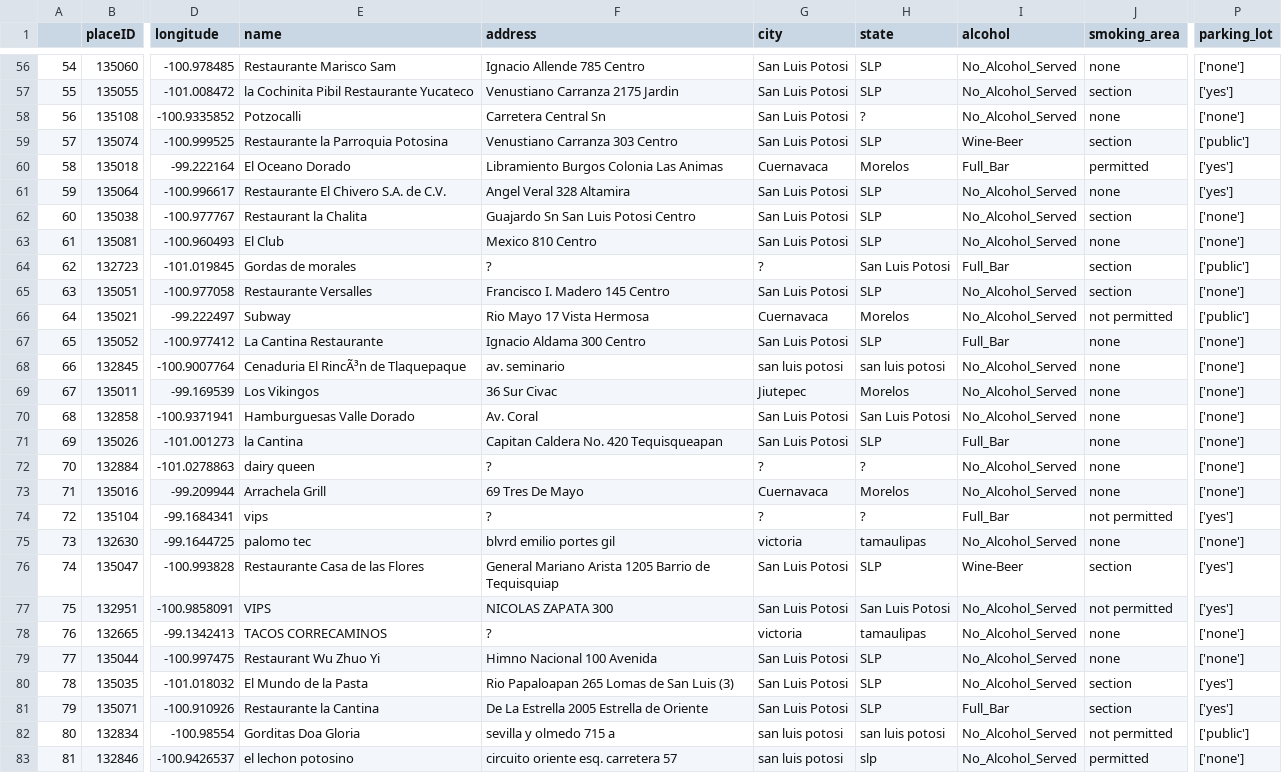
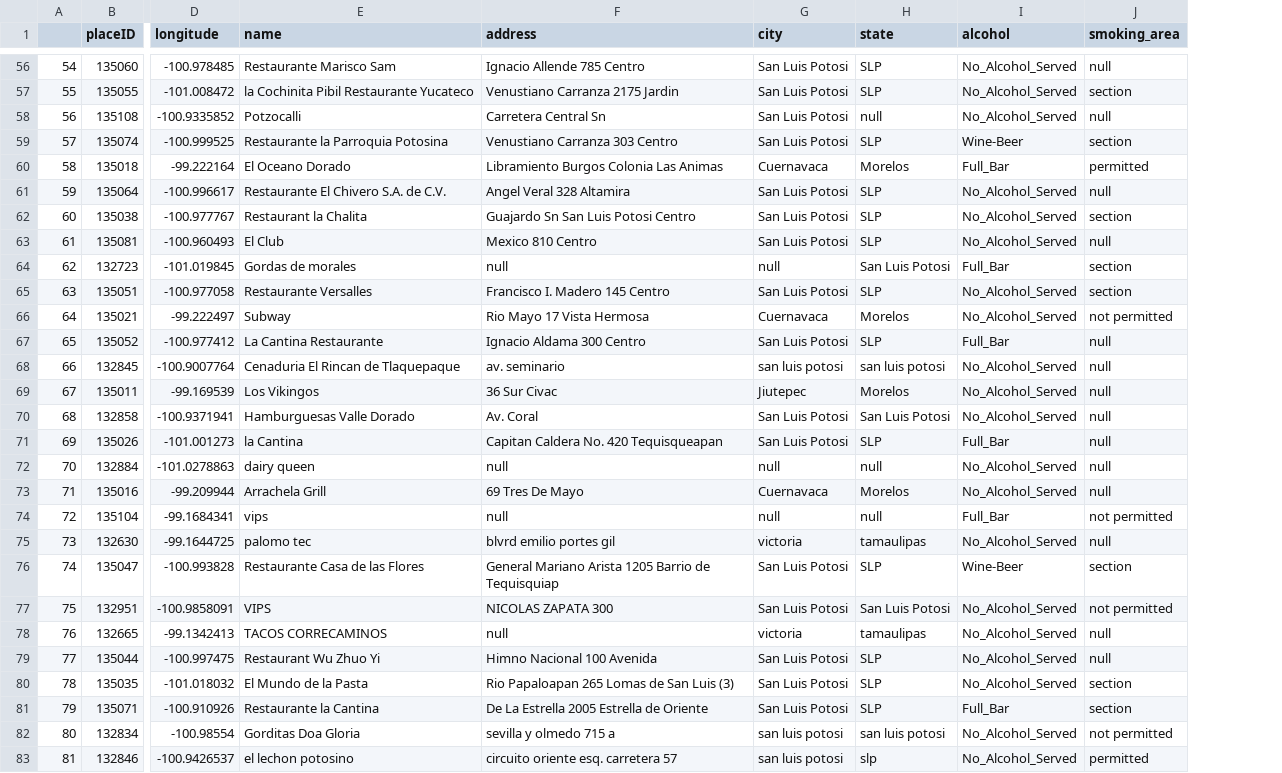
Before and after one commit to umoazzam/Where2EatDatabaseInterface, a CSV file: CSVs/restaurants.csv, drawn as a sheet; only a part is shown, gaps mark what is left out; the diff covers the shown part only; the diff names each change by its address in the sheet, - before the commit and + after, or states it on an @@ line.

```diff
--- a/CSVs/restaurants.csv
+++ b/CSVs/restaurants.csv
-column P (parking_lot), rows 56-83: ['none'] | ['yes'] | ['none'] | ['public'] | ['yes'] | ['yes'] | ['none'] | ['none'] | ['public'] | ['none'] | ['public'] | ['none'] | ['none'] | ['none'] | ['none'] | ['none'] | ['none'] | ['none'] | ['yes'] | ['none'] | ['yes'] | ['yes'] | ['none'] | ['none'] | ['yes'] | ['yes'] | ['public'] | ['none']
-J56 (smoking_area): none
+J56 (smoking_area): null
-H58 (state): ?
+H58 (state): null
-J58 (smoking_area): none
+J58 (smoking_area): null
-J61 (smoking_area): none
+J61 (smoking_area): null
-J63 (smoking_area): none
+J63 (smoking_area): null
-F64 (address): ?
+F64 (address): null
-G64 (city): ?
+G64 (city): null
-J67:J73 (smoking_area): none
+J67:J73 (smoking_area): null
-E68 (name): Cenaduria El RincÃ³n de Tlaquepaque
+E68 (name): Cenaduria El Rincan de Tlaquepaque
-F72 (address): ?
+F72 (address): null
-G72 (city): ?
+G72 (city): null
-H72 (state): ?
+H72 (state): null
-F74 (address): ?
+F74 (address): null
-G74 (city): ?
+G74 (city): null
-H74 (state): ?
+H74 (state): null
-J75 (smoking_area): none
+J75 (smoking_area): null
-F78 (address): ?
+F78 (address): null
-J78:J79 (smoking_area): none
+J78:J79 (smoking_area): null
```
Also changed, not shown: 111 edited cells elsewhere in this file, CSVs/groups.csv, 3 other files.
